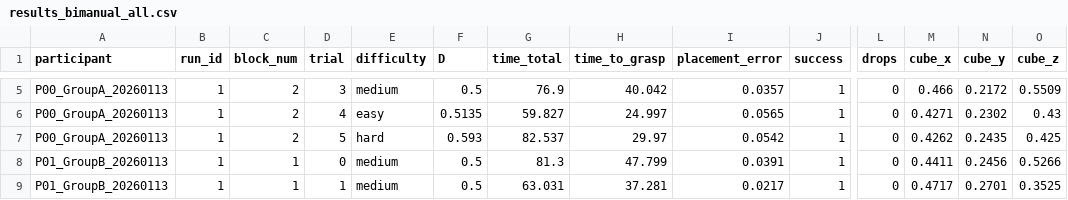
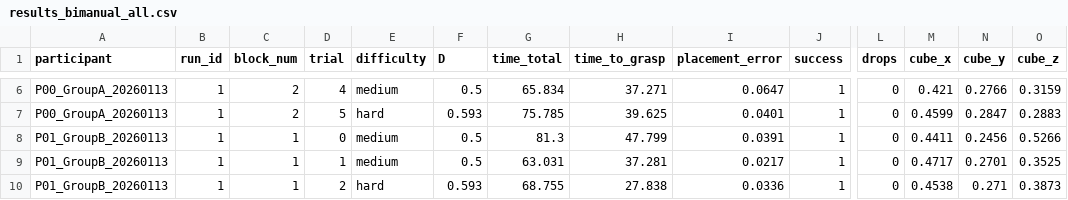
Before and after one commit to magheya/Robot-Arm-Teleoperation, a CSV file: src/simulation/results_bimanual_all.csv, drawn as a sheet; only a part is shown, gaps mark what is left out; the shorter side is filled out with more unchanged rows; removed rows and columns are numbered as before the commit, all else as after; rows hold the shown columns only; the diff covers the shown part only; the diff names each change by its address in the sheet, - before the commit and + after, or states it on an @@ line.

```diff
--- a/src/simulation/results_bimanual_all.csv
+++ b/src/simulation/results_bimanual_all.csv
-D6 (trial): 3
+D6 (trial): 4
-G6 (time_total): 76.9
+G6 (time_total): 65.834
-H6 (time_to_grasp): 40.042
+H6 (time_to_grasp): 37.271
-I6 (placement_error): 0.0357
+I6 (placement_error): 0.0647
-M6 (cube_x): 0.466
+M6 (cube_x): 0.421
-N6 (cube_y): 0.2172
+N6 (cube_y): 0.2766
-O6 (cube_z): 0.5509
+O6 (cube_z): 0.3159
-row 6: P00_GroupA_20260113 | 1 | 2 | 4 | easy | 0.5135 | 59.827 | 24.997 | 0.0565 | 1 | 0 | 0.4271 | 0.2302 | 0.43
-G7 (time_total): 82.537
+G7 (time_total): 75.785
-H7 (time_to_grasp): 29.97
+H7 (time_to_grasp): 39.625
-I7 (placement_error): 0.0542
+I7 (placement_error): 0.0401
-M7 (cube_x): 0.4262
+M7 (cube_x): 0.4599
-N7 (cube_y): 0.2435
+N7 (cube_y): 0.2847
-O7 (cube_z): 0.425
+O7 (cube_z): 0.2883
```
Also changed, not shown: 7 added rows and 26 edited cells elsewhere in this file, src/simulation/results_unimanual_all.csv, 1 other file.
